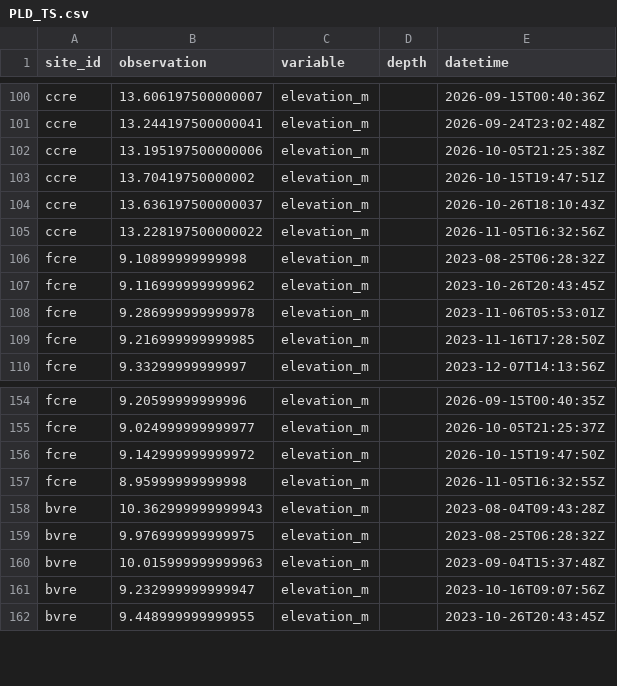
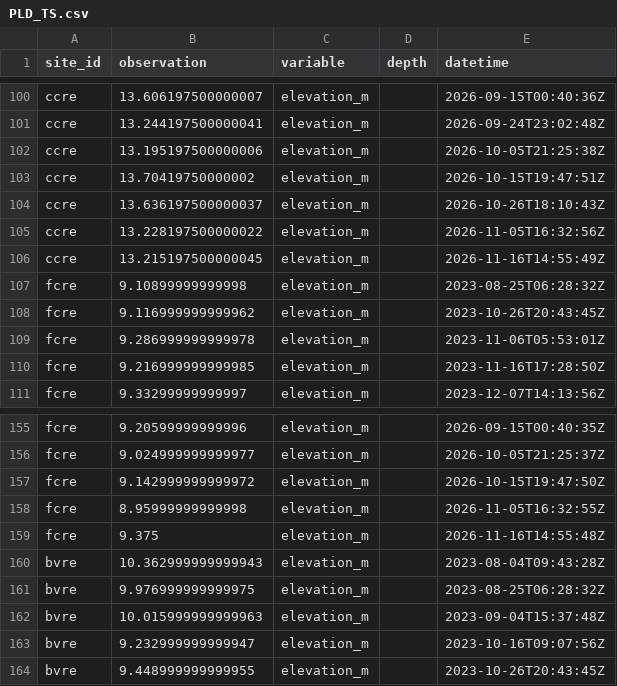
Before and after one commit to sunwooy/WQ_Flare, a CSV file: output/PLD_TS.csv, drawn as a sheet; only a part is shown, gaps mark what is left out; the diff names each change by its address in the sheet, - before the commit and + after, or states it on an @@ line.

```diff
--- a/output/PLD_TS.csv
+++ b/output/PLD_TS.csv
+row 106: ccre | 13.215197500000045 | elevation_m |  | 2026-11-16T14:55:49Z
+row 159: fcre | 9.375 | elevation_m |  | 2026-11-16T14:55:48Z
```
